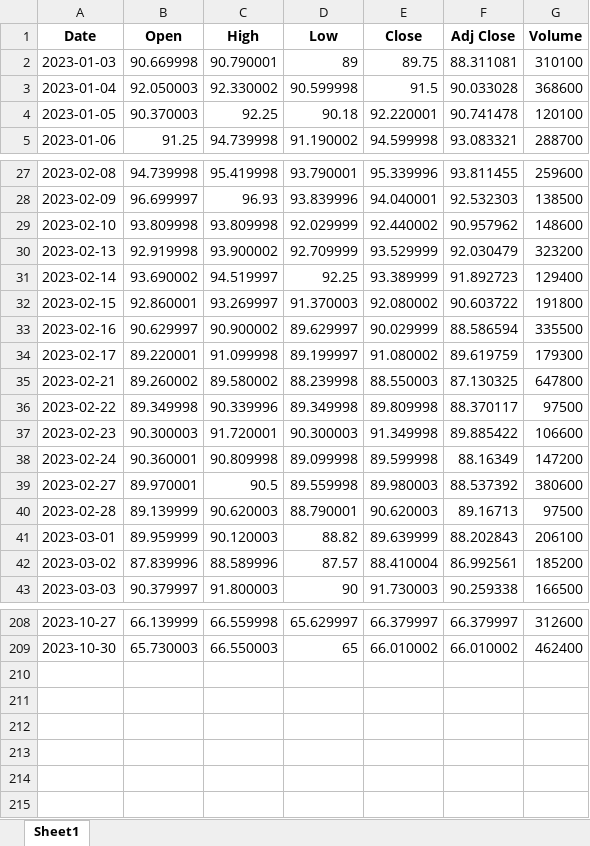
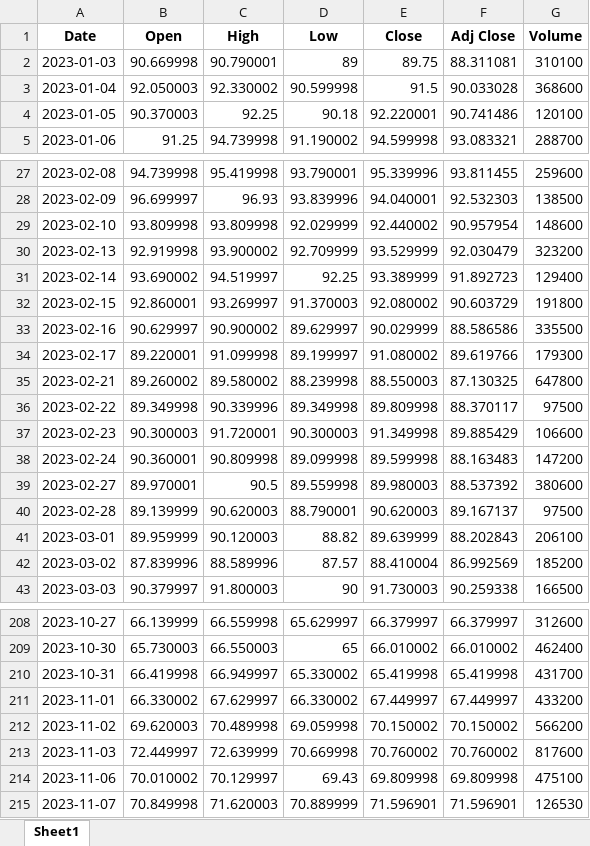
Before and after one commit to cleeclee123/ETF_Info, an Excel workbook: utils/yahoofinance/ZROZ_yahoofin_historical_data.xlsx, sheet Sheet1, drawn as a sheet; only a part is shown, gaps mark what is left out; values as stored, in another font and other column widths than the file's, no borders; the diff covers the shown part only; the diff names each change by its address in the sheet, - before the commit and + after, or states it on an @@ line.

```diff
--- a/utils/yahoofinance/ZROZ_yahoofin_historical_data.xlsx (sheet Sheet1)
+++ b/utils/yahoofinance/ZROZ_yahoofin_historical_data.xlsx (sheet Sheet1)
-F4 (Adj Close): 90.741478
+F4 (Adj Close): 90.741486
-F29 (Adj Close): 90.957962
+F29 (Adj Close): 90.957954
-F32 (Adj Close): 90.603722
+F32 (Adj Close): 90.603729
-F33 (Adj Close): 88.586594
+F33 (Adj Close): 88.586586
-F34 (Adj Close): 89.619759
+F34 (Adj Close): 89.619766
-F37 (Adj Close): 89.885422
+F37 (Adj Close): 89.885429
-F38 (Adj Close): 88.16349
+F38 (Adj Close): 88.163483
-F40 (Adj Close): 89.16713
+F40 (Adj Close): 89.167137
-F42 (Adj Close): 86.992561
+F42 (Adj Close): 86.992569
+row 210: 2023-10-31 | 66.419998 | 66.949997 | 65.330002 | 65.419998 | 65.419998 | 431700
+row 211: 2023-11-01 | 66.330002 | 67.629997 | 66.330002 | 67.449997 | 67.449997 | 433200
+row 212: 2023-11-02 | 69.620003 | 70.489998 | 69.059998 | 70.150002 | 70.150002 | 566200
+row 213: 2023-11-03 | 72.449997 | 72.639999 | 70.669998 | 70.760002 | 70.760002 | 817600
+row 214: 2023-11-06 | 70.010002 | 70.129997 | 69.43 | 69.809998 | 69.809998 | 475100
+row 215: 2023-11-07 | 70.849998 | 71.620003 | 70.889999 | 71.596901 | 71.596901 | 126530
```
Also changed, not shown: 5 edited cells elsewhere in this sheet, utils/yahoofinance/EDV_yahoofin_historical_data.xlsx, 4 other files.
